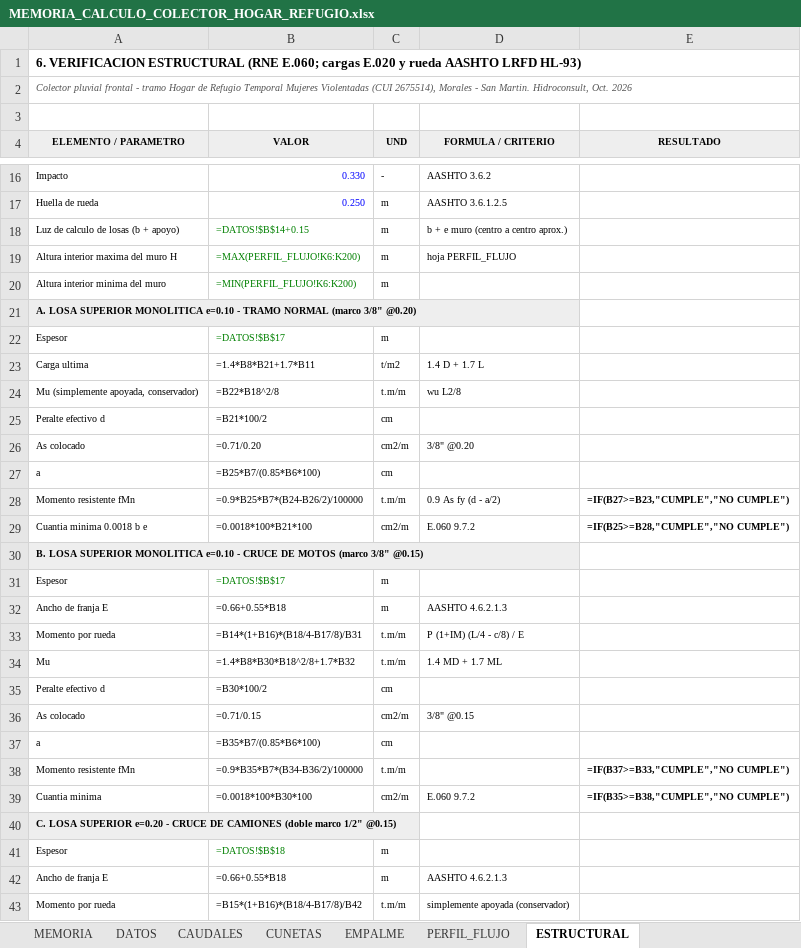
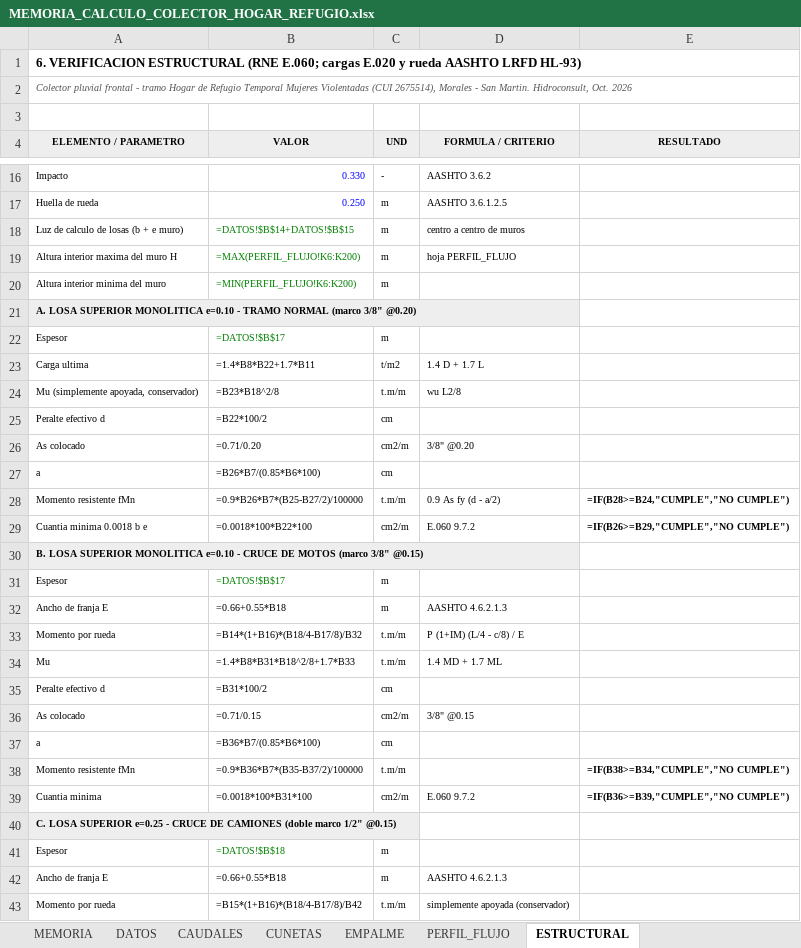
Before and after one commit to josedelcarmenpizarrosuarez10-debug/holaaa, an Excel workbook: entregables/MEMORIA_CALCULO_COLECTOR_HOGAR_REFUGIO.xlsx, sheet ESTRUCTURAL, drawn as a sheet; only a part is shown, gaps mark what is left out; values as stored, in another font and other column widths than the file's, no borders; formulas without a stored value are shown as written; the diff covers the shown part only; the diff names each change by its address in the sheet, - before the commit and + after, or states it on an @@ line.

```diff
--- a/entregables/MEMORIA_CALCULO_COLECTOR_HOGAR_REFUGIO.xlsx (sheet ESTRUCTURAL)
+++ b/entregables/MEMORIA_CALCULO_COLECTOR_HOGAR_REFUGIO.xlsx (sheet ESTRUCTURAL)
-A18 (ELEMENTO / PARAMETRO): Luz de calculo de losas (b + apoyo)
+A18 (ELEMENTO / PARAMETRO): Luz de calculo de losas (b + e muro)
-B18 (VALOR): =DATOS!$B$14+0.15
+B18 (VALOR): =DATOS!$B$14+DATOS!$B$15
-D18 (FORMULA / CRITERIO): b + e muro (centro a centro aprox.)
+D18 (FORMULA / CRITERIO): centro a centro de muros
-B23 (VALOR): =1.4*B8*B21+1.7*B11
+B23 (VALOR): =1.4*B8*B22+1.7*B11
-B24 (VALOR): =B22*B18^2/8
+B24 (VALOR): =B23*B18^2/8
-B25 (VALOR): =B21*100/2
+B25 (VALOR): =B22*100/2
-B27 (VALOR): =B25*B7/(0.85*B6*100)
+B27 (VALOR): =B26*B7/(0.85*B6*100)
-B28 (VALOR): =0.9*B25*B7*(B24-B26/2)/100000
+B28 (VALOR): =0.9*B26*B7*(B25-B27/2)/100000
-E28 (RESULTADO): =IF(B27>=B23,"CUMPLE","NO CUMPLE")
+E28 (RESULTADO): =IF(B28>=B24,"CUMPLE","NO CUMPLE")
-B29 (VALOR): =0.0018*100*B21*100
+B29 (VALOR): =0.0018*100*B22*100
-E29 (RESULTADO): =IF(B25>=B28,"CUMPLE","NO CUMPLE")
+E29 (RESULTADO): =IF(B26>=B29,"CUMPLE","NO CUMPLE")
-B33 (VALOR): =B14*(1+B16)*(B18/4-B17/8)/B31
+B33 (VALOR): =B14*(1+B16)*(B18/4-B17/8)/B32
-B34 (VALOR): =1.4*B8*B30*B18^2/8+1.7*B32
+B34 (VALOR): =1.4*B8*B31*B18^2/8+1.7*B33
-B35 (VALOR): =B30*100/2
+B35 (VALOR): =B31*100/2
-B37 (VALOR): =B35*B7/(0.85*B6*100)
+B37 (VALOR): =B36*B7/(0.85*B6*100)
-B38 (VALOR): =0.9*B35*B7*(B34-B36/2)/100000
+B38 (VALOR): =0.9*B36*B7*(B35-B37/2)/100000
-E38 (RESULTADO): =IF(B37>=B33,"CUMPLE","NO CUMPLE")
+E38 (RESULTADO): =IF(B38>=B34,"CUMPLE","NO CUMPLE")
-B39 (VALOR): =0.0018*100*B30*100
+B39 (VALOR): =0.0018*100*B31*100
-E39 (RESULTADO): =IF(B35>=B38,"CUMPLE","NO CUMPLE")
+E39 (RESULTADO): =IF(B36>=B39,"CUMPLE","NO CUMPLE")
-A40 (ELEMENTO / PARAMETRO): …LOSA SUPERIOR e=0.20 - CRUCE…
+A40 (ELEMENTO / PARAMETRO): …LOSA SUPERIOR e=0.25 - CRUCE…
```
Also changed, not shown: 3 edited cells and cell formats elsewhere in this sheet, sheet PERFIL_FLUJO, sheet EMPALME, sheet DATOS, sheet MEMORIA, 3 other files.
